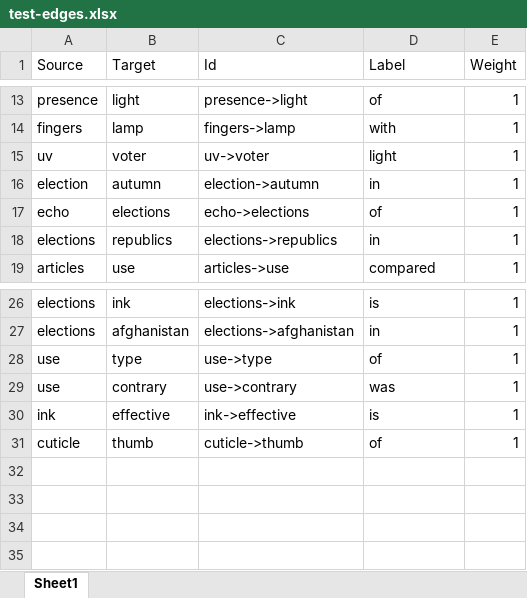
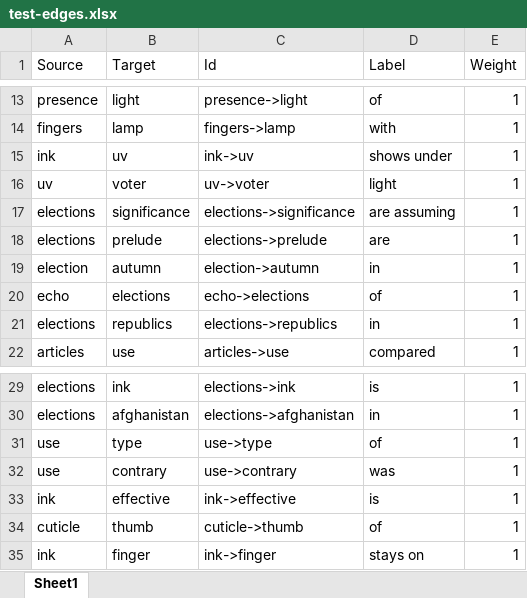
Before and after one commit to nikitaeverywhere/edu-semantic-knowledge-network-auto-builder, an Excel workbook: output/test-edges.xlsx, sheet Sheet1, drawn as a sheet; only a part is shown, gaps mark what is left out; values as stored, in another font and other column widths than the file's, no borders; the diff names each change by its address in the sheet, - before the commit and + after, or states it on an @@ line.

```diff
--- a/output/test-edges.xlsx (sheet Sheet1)
+++ b/output/test-edges.xlsx (sheet Sheet1)
+row 15: ink | uv | ink->uv | shows under | 1
+row 17: elections | significance | elections->significance | are assuming | 1
+row 18: elections | prelude | elections->prelude | are | 1
+row 35: ink | finger | ink->finger | stays on | 1
```
Also changed, not shown: output/test-nodes.xlsx, 2 other files.
